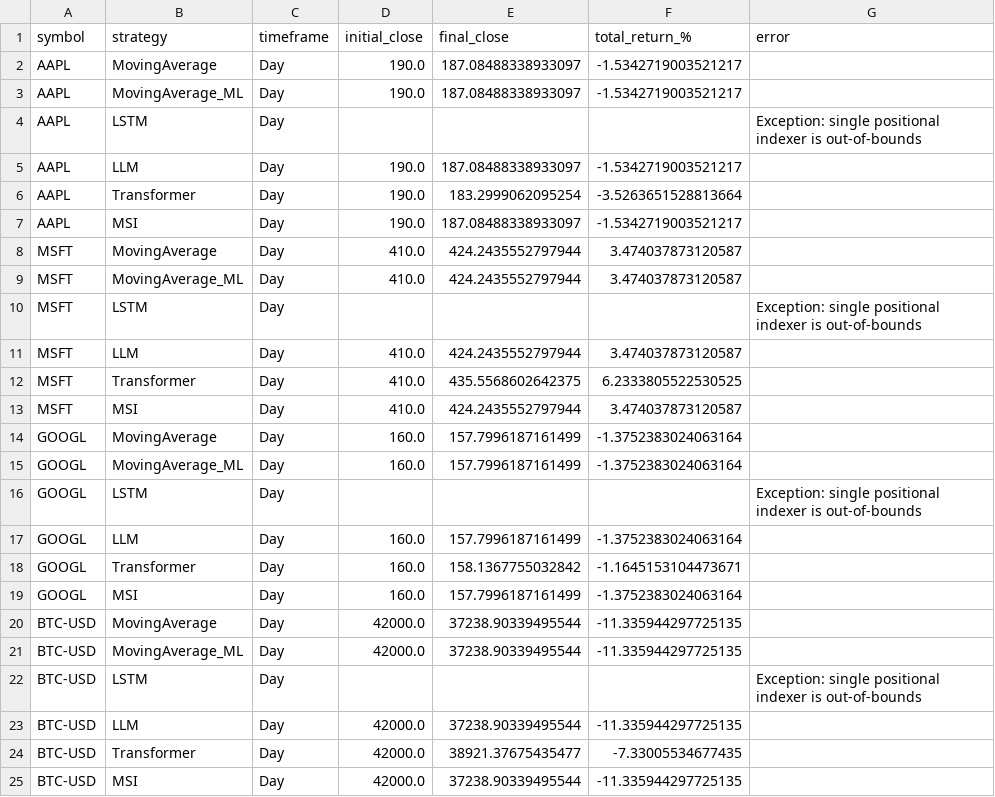
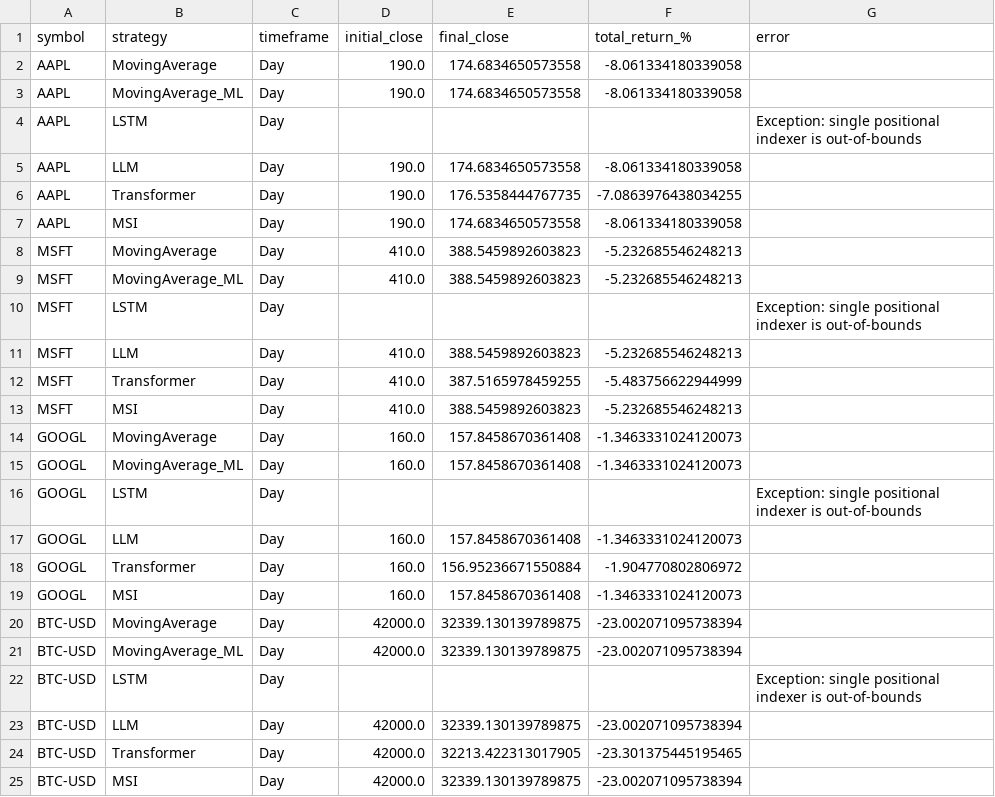
Before and after one commit to deepload/Mercurio-Systems, a CSV file: reports/strategy_timeframe_comparison.csv, drawn as a sheet; only a part is shown; the diff covers the shown part only.

```diff
--- a/reports/strategy_timeframe_comparison.csv
+++ b/reports/strategy_timeframe_comparison.csv
@@ -1,25 +1,25 @@
 symbol,strategy,timeframe,initial_close,final_close,total_return_%,error
-AAPL,MovingAverage,Day,190.0,187.08488338933097,-1.5342719003521217,
-AAPL,MovingAverage_ML,Day,190.0,187.08488338933097,-1.5342719003521217,
+AAPL,MovingAverage,Day,190.0,174.6834650573558,-8.061334180339058,
+AAPL,MovingAverage_ML,Day,190.0,174.6834650573558,-8.061334180339058,
 AAPL,LSTM,Day,,,,Exception: single positional indexer is out-of-bounds
-AAPL,LLM,Day,190.0,187.08488338933097,-1.5342719003521217,
-AAPL,Transformer,Day,190.0,183.2999062095254,-3.5263651528813664,
-AAPL,MSI,Day,190.0,187.08488338933097,-1.5342719003521217,
-MSFT,MovingAverage,Day,410.0,424.2435552797944,3.474037873120587,
-MSFT,MovingAverage_ML,Day,410.0,424.2435552797944,3.474037873120587,
+AAPL,LLM,Day,190.0,174.6834650573558,-8.061334180339058,
+AAPL,Transformer,Day,190.0,176.5358444767735,-7.0863976438034255,
+AAPL,MSI,Day,190.0,174.6834650573558,-8.061334180339058,
+MSFT,MovingAverage,Day,410.0,388.5459892603823,-5.232685546248213,
+MSFT,MovingAverage_ML,Day,410.0,388.5459892603823,-5.232685546248213,
 MSFT,LSTM,Day,,,,Exception: single positional indexer is out-of-bounds
-MSFT,LLM,Day,410.0,424.2435552797944,3.474037873120587,
-MSFT,Transformer,Day,410.0,435.5568602642375,6.2333805522530525,
-MSFT,MSI,Day,410.0,424.2435552797944,3.474037873120587,
-GOOGL,MovingAverage,Day,160.0,157.7996187161499,-1.3752383024063164,
-GOOGL,MovingAverage_ML,Day,160.0,157.7996187161499,-1.3752383024063164,
+MSFT,LLM,Day,410.0,388.5459892603823,-5.232685546248213,
+MSFT,Transformer,Day,410.0,387.5165978459255,-5.483756622944999,
+MSFT,MSI,Day,410.0,388.5459892603823,-5.232685546248213,
+GOOGL,MovingAverage,Day,160.0,157.8458670361408,-1.3463331024120073,
+GOOGL,MovingAverage_ML,Day,160.0,157.8458670361408,-1.3463331024120073,
 GOOGL,LSTM,Day,,,,Exception: single positional indexer is out-of-bounds
-GOOGL,LLM,Day,160.0,157.7996187161499,-1.3752383024063164,
-GOOGL,Transformer,Day,160.0,158.1367755032842,-1.1645153104473671,
-GOOGL,MSI,Day,160.0,157.7996187161499,-1.3752383024063164,
-BTC-USD,MovingAverage,Day,42000.0,37238.90339495544,-11.335944297725135,
-BTC-USD,MovingAverage_ML,Day,42000.0,37238.90339495544,-11.335944297725135,
+GOOGL,LLM,Day,160.0,157.8458670361408,-1.3463331024120073,
+GOOGL,Transformer,Day,160.0,156.95236671550884,-1.904770802806972,
+GOOGL,MSI,Day,160.0,157.8458670361408,-1.3463331024120073,
+BTC-USD,MovingAverage,Day,42000.0,32339.130139789875,-23.002071095738394,
+BTC-USD,MovingAverage_ML,Day,42000.0,32339.130139789875,-23.002071095738394,
 BTC-USD,LSTM,Day,,,,Exception: single positional indexer is out-of-bounds
-BTC-USD,LLM,Day,42000.0,37238.90339495544,-11.335944297725135,
-BTC-USD,Transformer,Day,42000.0,38921.37675435477,-7.33005534677435,
-BTC-USD,MSI,Day,42000.0,37238.90339495544,-11.335944297725135,
+BTC-USD,LLM,Day,42000.0,32339.130139789875,-23.002071095738394,
+BTC-USD,Transformer,Day,42000.0,32213.422313017905,-23.301375445195465,
+BTC-USD,MSI,Day,42000.0,32339.130139789875,-23.002071095738394,
```
Also changed, not shown: 54 edited cells elsewhere in this file, data/AAPL_data.csv, data/BTC_USD_data.csv, 7 other files.
